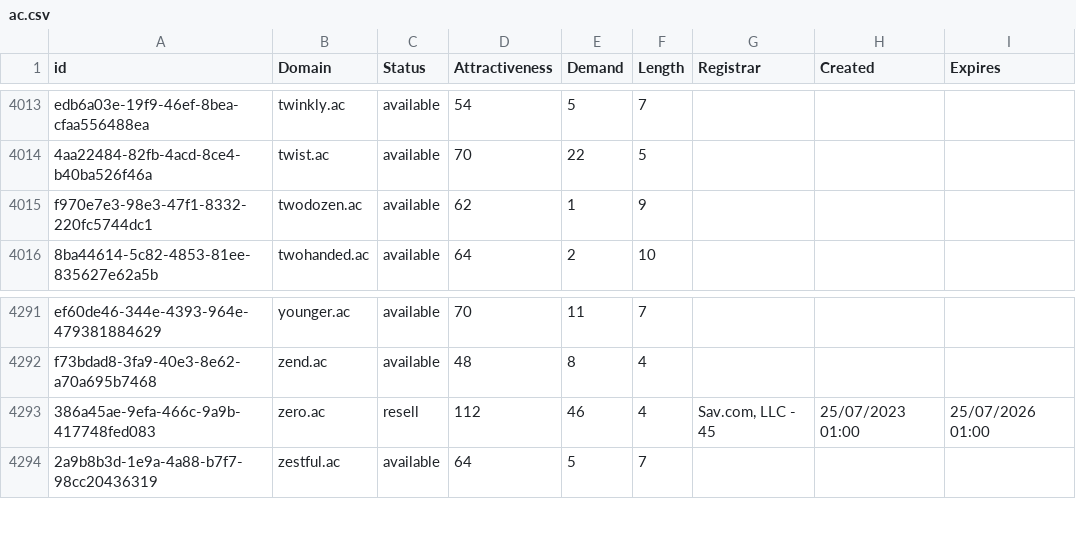
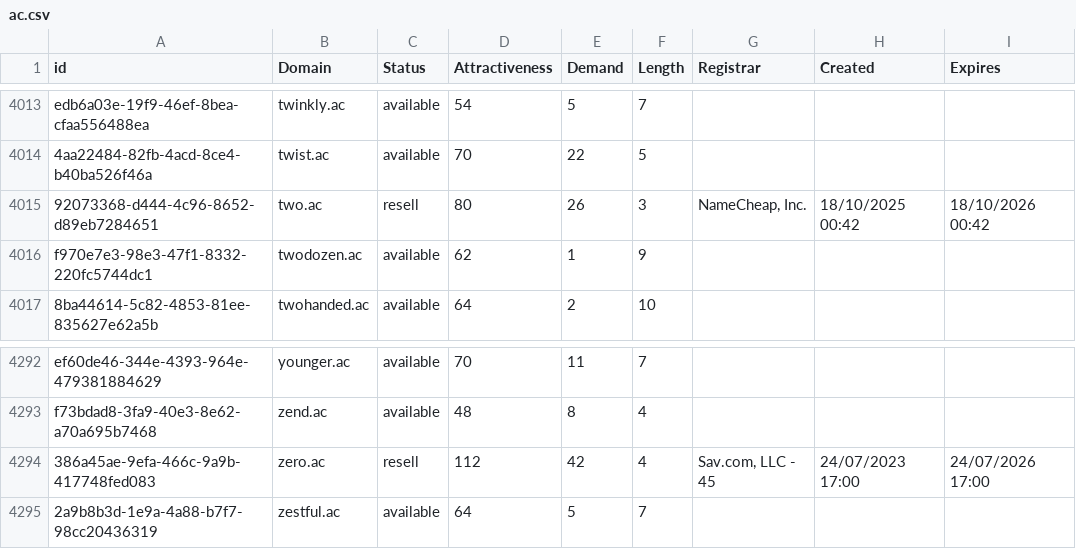
Before and after one commit to UniqueDomains/ac-oneword-domains, a CSV file: ac.csv, drawn as a sheet; only a part is shown, gaps mark what is left out.

Commit message:
Domains update

```diff
--- a/ac.csv
+++ b/ac.csv
@@ -4014,2 +4014,3 @@ edb6a03e-19f9-46ef-8bea-cfaa556488ea,twinkly.ac,available,54,5,7,,,
 4aa22484-82fb-4acd-8ce4-b40ba526f46a,twist.ac,available,70,22,5,,,
+92073368-d444-4c96-8652-d89eb7284651,two.ac,resell,80,26,3,"NameCheap, Inc.",18/10/2025 00:42,18/10/2026 00:42
 f970e7e3-98e3-47f1-8332-220fc5744dc1,twodozen.ac,available,62,1,9,,,
@@ -4292,3 +4293,3 @@ ef60de46-344e-4393-964e-479381884629,younger.ac,available,70,11,7,,,
 f73bdad8-3fa9-40e3-8e62-a70a695b7468,zend.ac,available,48,8,4,,,
-386a45ae-9efa-466c-9a9b-417748fed083,zero.ac,resell,112,46,4,"Sav.com, LLC - 45",25/07/2023 01:00,25/07/2026 01:00
+386a45ae-9efa-466c-9a9b-417748fed083,zero.ac,resell,112,42,4,"Sav.com, LLC - 45",24/07/2023 17:00,24/07/2026 17:00
 2a9b8b3d-1e9a-4a88-b7f7-98cc20436319,zestful.ac,available,64,5,7,,,
```
Also changed, not shown: 2 other files.
